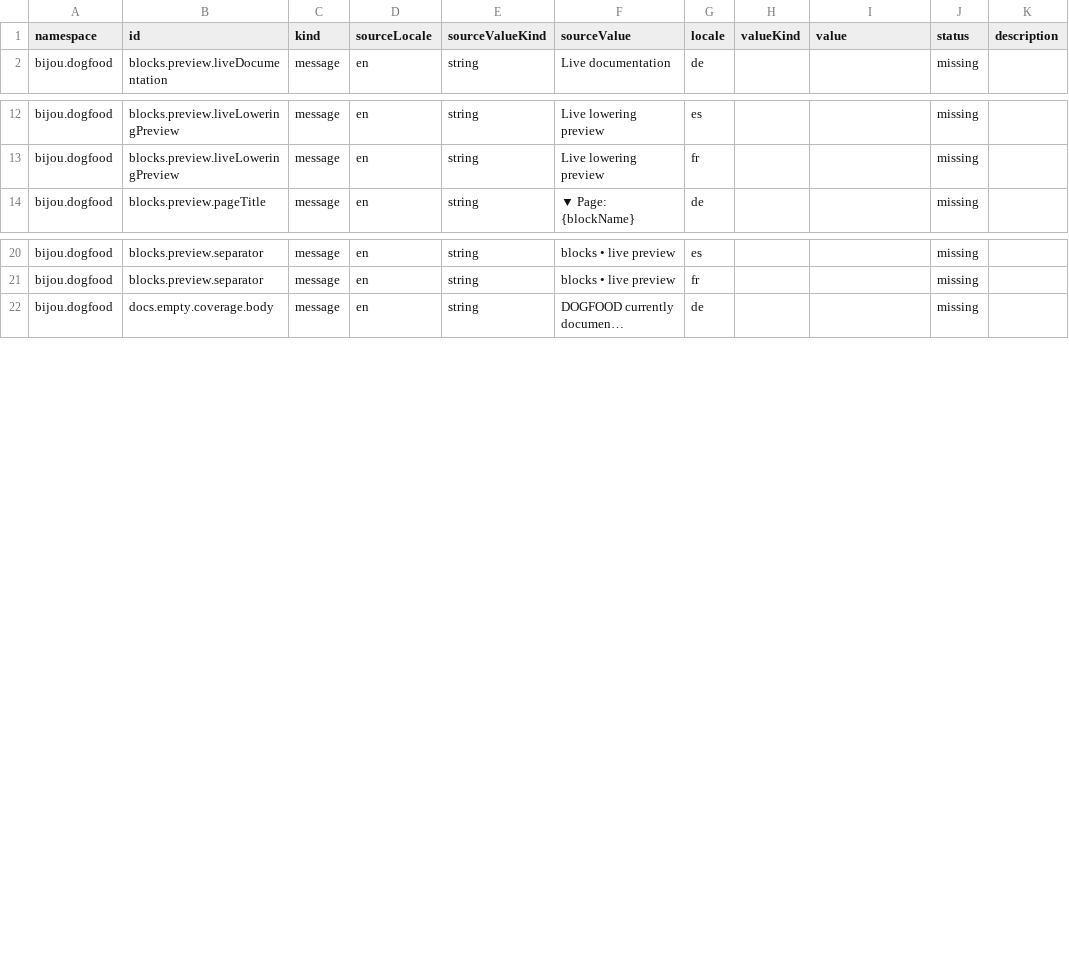
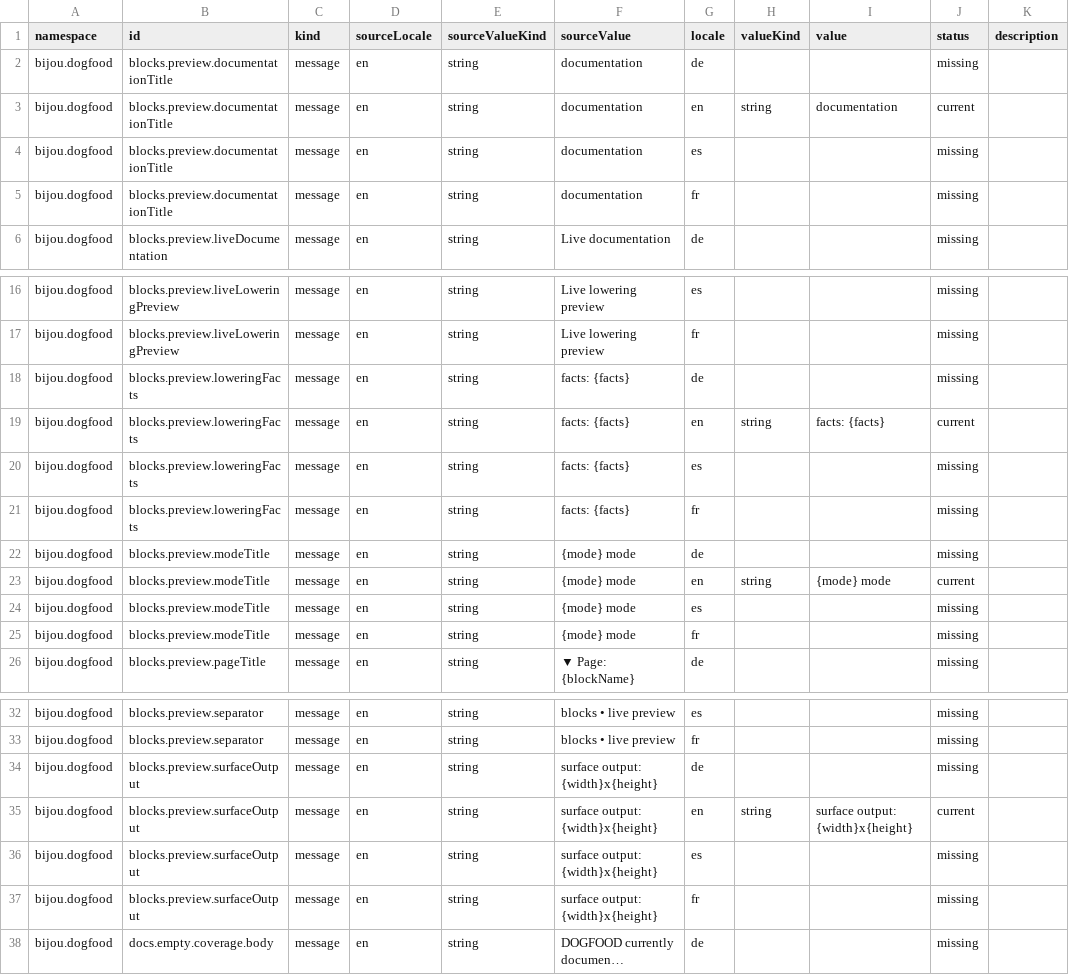
Before and after one commit to flyingrobots/bijou, a CSV file: examples/docs/i18n/source/dogfood-strings.csv, drawn as a sheet; only a part is shown, gaps mark what is left out; long unchanged cells end in …; the diff names each change by its address in the sheet, - before the commit and + after, or states it on an @@ line.

Commit message:
fix(blocks): render lowering previews as cards

```diff
--- a/examples/docs/i18n/source/dogfood-strings.csv
+++ b/examples/docs/i18n/source/dogfood-strings.csv
+row 2: bijou.dogfood | blocks.preview.documentationTitle | message | en | string | documentation | de |  |  | missing
+row 3: bijou.dogfood | blocks.preview.documentationTitle | message | en | string | documentation | en | string | documentation | current
+row 4: bijou.dogfood | blocks.preview.documentationTitle | message | en | string | documentation | es |  |  | missing
+row 5: bijou.dogfood | blocks.preview.documentationTitle | message | en | string | documentation | fr |  |  | missing
+row 18: bijou.dogfood | blocks.preview.loweringFacts | message | en | string | facts: {facts} | de |  |  | missing
+row 19: bijou.dogfood | blocks.preview.loweringFacts | message | en | string | facts: {facts} | en | string | facts: {facts} | current
+row 20: bijou.dogfood | blocks.preview.loweringFacts | message | en | string | facts: {facts} | es |  |  | missing
+row 21: bijou.dogfood | blocks.preview.loweringFacts | message | en | string | facts: {facts} | fr |  |  | missing
+row 22: bijou.dogfood | blocks.preview.modeTitle | message | en | string | {mode} mode | de |  |  | missing
+row 23: bijou.dogfood | blocks.preview.modeTitle | message | en | string | {mode} mode | en | string | {mode} mode | current
+row 24: bijou.dogfood | blocks.preview.modeTitle | message | en | string | {mode} mode | es |  |  | missing
+row 25: bijou.dogfood | blocks.preview.modeTitle | message | en | string | {mode} mode | fr |  |  | missing
+row 34: bijou.dogfood | blocks.preview.surfaceOutput | message | en | string | surface output: {width}x{height} | de |  |  | missing
+row 35: bijou.dogfood | blocks.preview.surfaceOutput | message | en | string | surface output: {width}x{height} | en | string | surface output: {width}x{height} | current
+row 36: bijou.dogfood | blocks.preview.surfaceOutput | message | en | string | surface output: {width}x{height} | es |  |  | missing
+row 37: bijou.dogfood | blocks.preview.surfaceOutput | message | en | string | surface output: {width}x{height} | fr |  |  | missing
```
Also changed, not shown: 6 other files.
